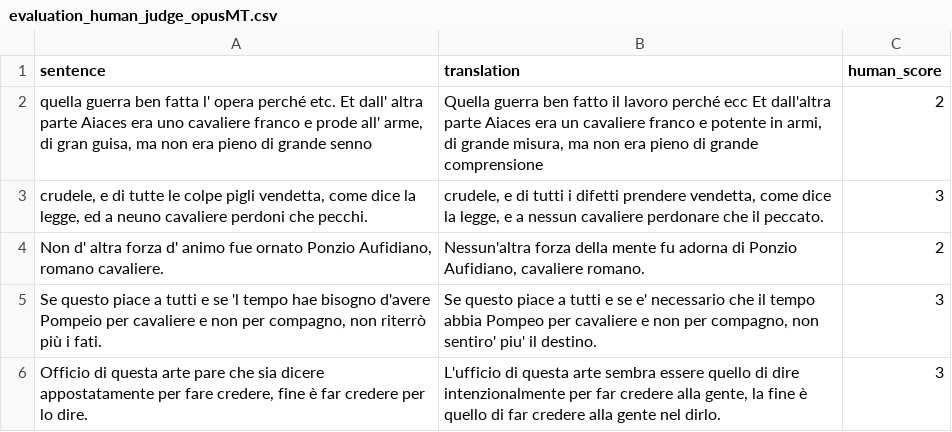
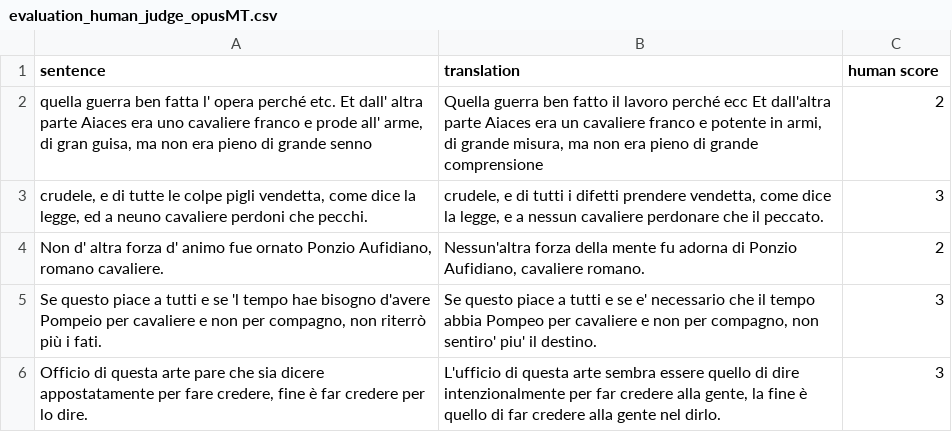
Before and after one commit to giankev/Ancient-to-Modern-Italian-Automatic-Translation, a CSV file: human_score/evaluation_human_judge_opusMT.csv, drawn as a sheet; only a part is shown.

Commit message:
Update evaluation_human_judge_opusMT.csv

```diff
--- a/human_score/evaluation_human_judge_opusMT.csv
+++ b/human_score/evaluation_human_judge_opusMT.csv
@@ -1,2 +1,2 @@
-sentence,translation,human_score
+sentence,translation,human score
 "quella guerra ben fatta l' opera perché etc. Et dall' altra parte Aiaces era uno cavaliere franco e prode all' arme, di gran guisa, ma non era pieno di grande senno","Quella guerra ben fatto il lavoro perché ecc Et dall'altra parte Aiaces era un cavaliere franco e potente in armi, di grande misura, ma non era pieno di grande comprensione",2
```
